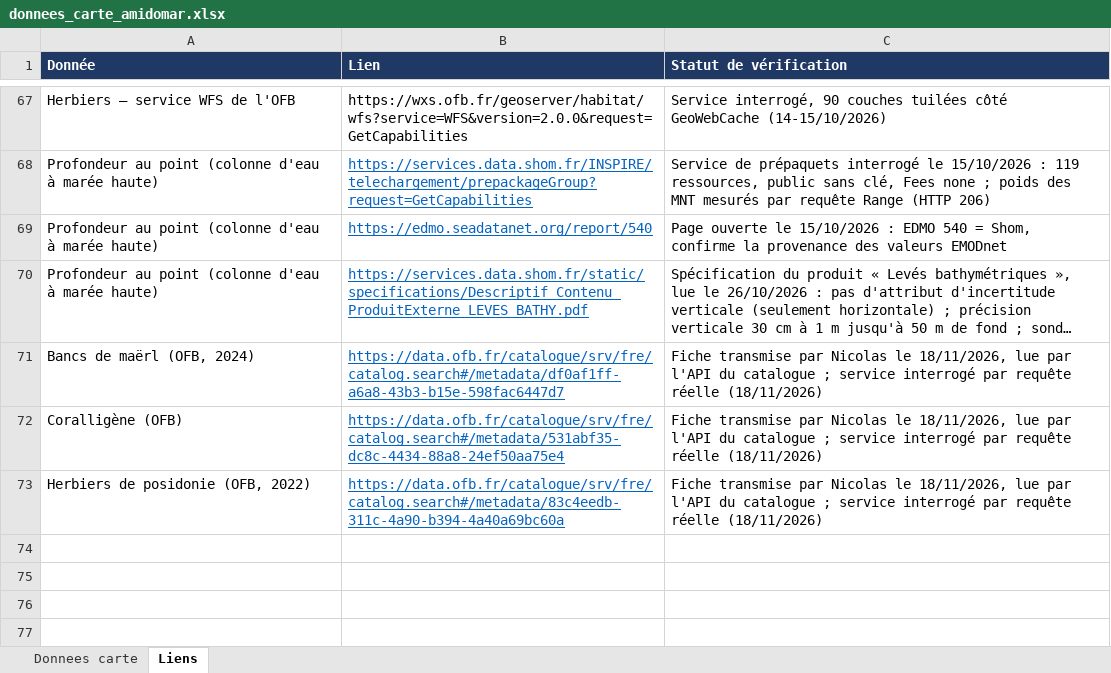
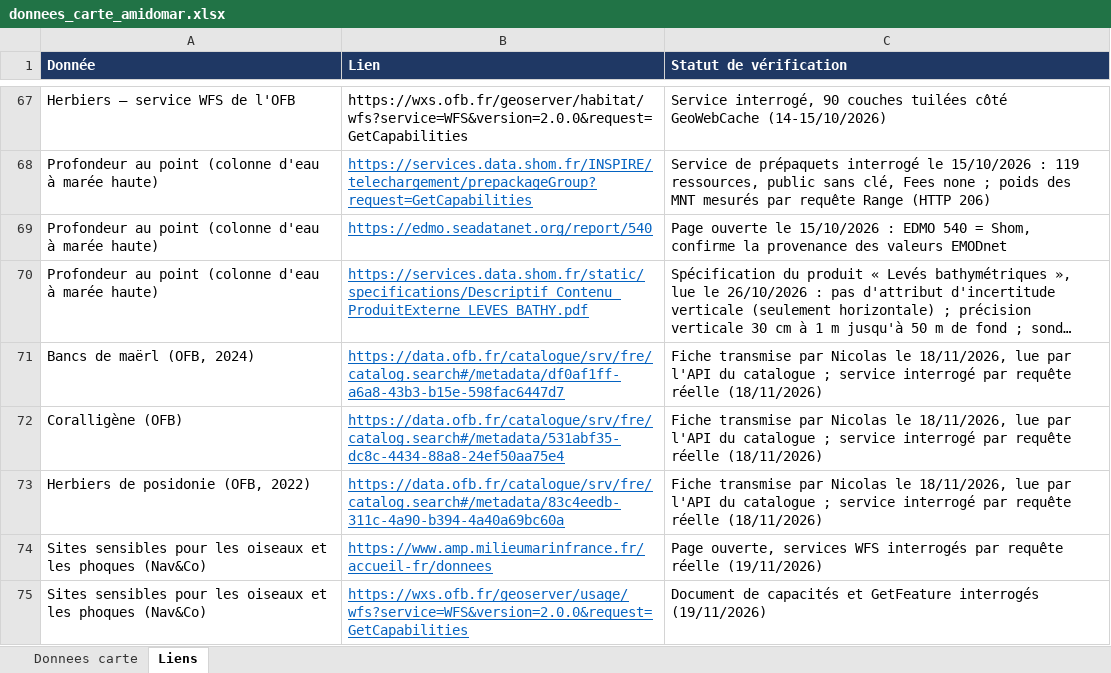
Before and after one commit to nicolas-viennot-beta/carte-mouillage-amidomar, an Excel workbook: data/donnees_carte_amidomar.xlsx, sheet Liens, drawn as a sheet; only a part is shown, gaps mark what is left out; long unchanged cells end in …; values as stored, in another font and other column widths than the file's, no borders; the diff names each change by its address in the sheet, - before the commit and + after, or states it on an @@ line.

```diff
--- a/data/donnees_carte_amidomar.xlsx (sheet Liens)
+++ b/data/donnees_carte_amidomar.xlsx (sheet Liens)
+row 74: Sites sensibles pour les oiseaux et les phoques (Nav&Co) | https://www.amp.milieumarinfrance.fr/accueil-fr/donnees | Page ouverte, services WFS interrogés par requête réelle (19/11/2026)
+row 75: Sites sensibles pour les oiseaux et les phoques (Nav&Co) | https://wxs.ofb.fr/geoserver/usage/wfs?service=WFS&version=2.0.0&request=GetCapabilities | Document de capacités et GetFeature interrogés (19/11/2026)
```
Also changed, not shown: sheet Donnees carte, 8 other files.
